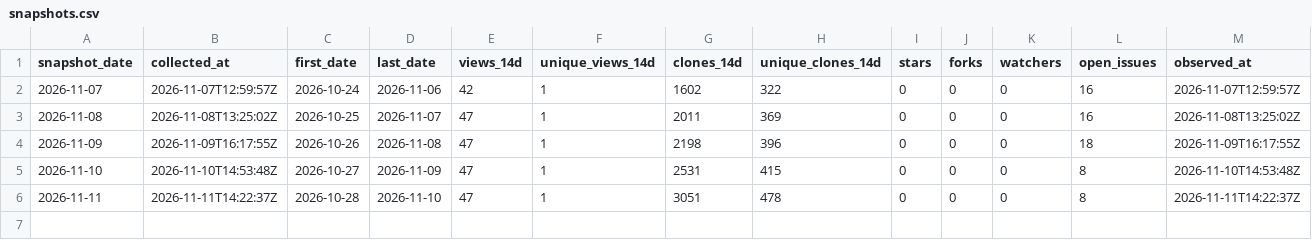
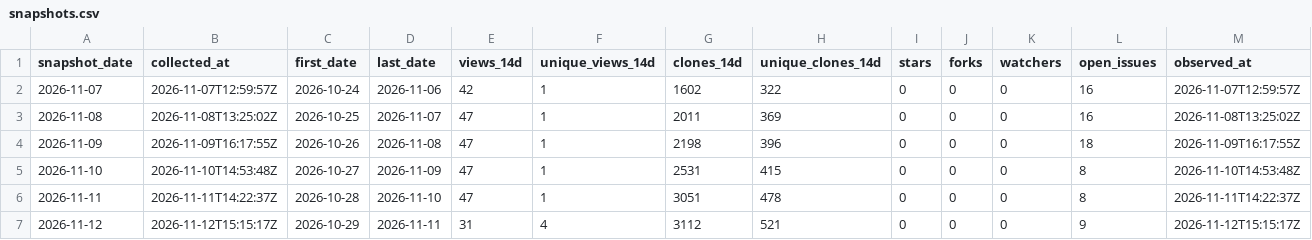
Before and after one commit to danielep71/K-NSFR, a CSV file: data/snapshots.csv, drawn as a sheet.

```diff
--- a/data/snapshots.csv
+++ b/data/snapshots.csv
@@ -6 +6,2 @@ snapshot_date,collected_at,first_date,last_date,views_14d,unique_views_14d,clone
 2026-11-11,2026-11-11T14:22:37Z,2026-10-28,2026-11-10,47,1,3051,478,0,0,0,8,2026-11-11T14:22:37Z
+2026-11-12,2026-11-12T15:15:17Z,2026-10-29,2026-11-11,31,4,3112,521,0,0,0,9,2026-11-12T15:15:17Z
```
Also changed, not shown: data/daily.csv, data/paths.csv, 4 other files.
